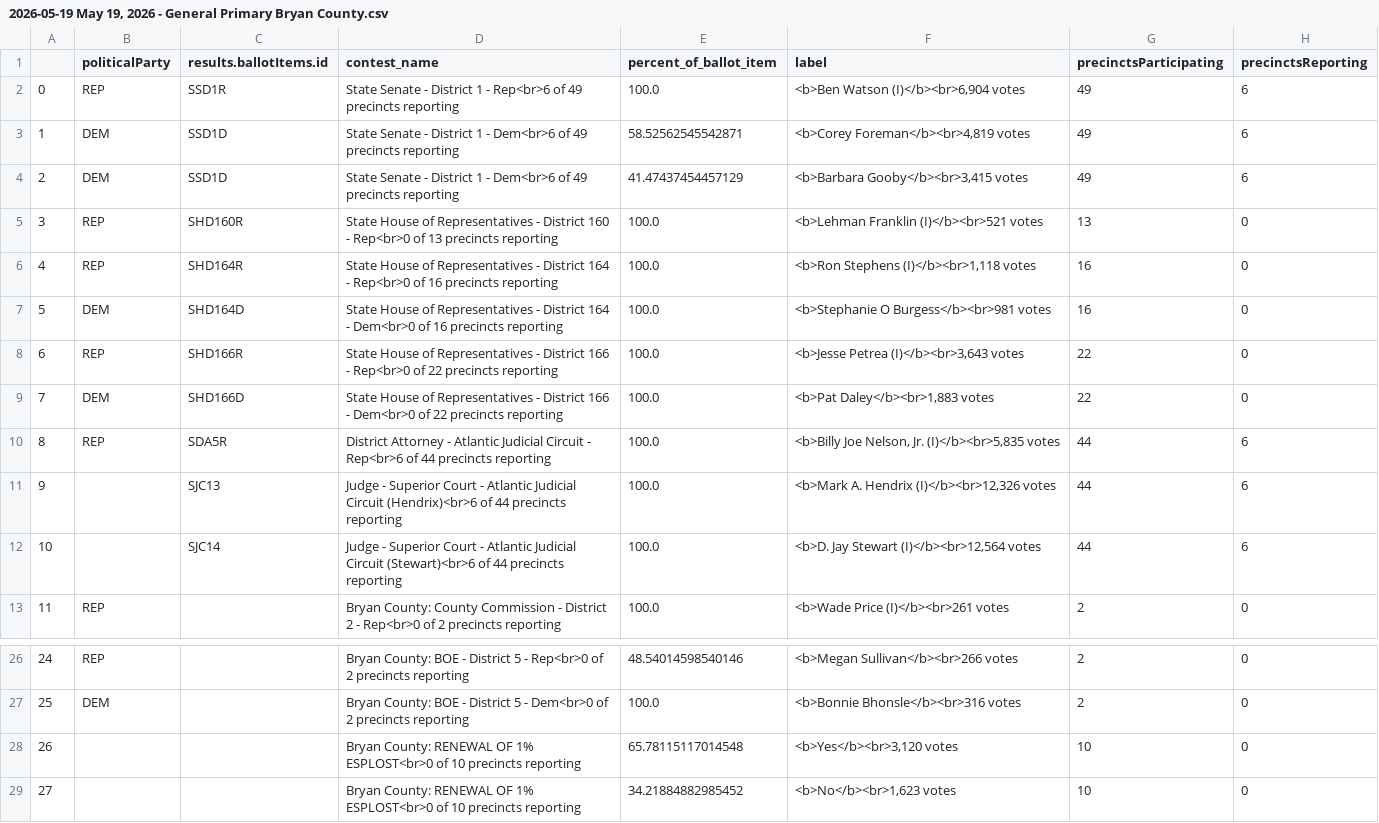
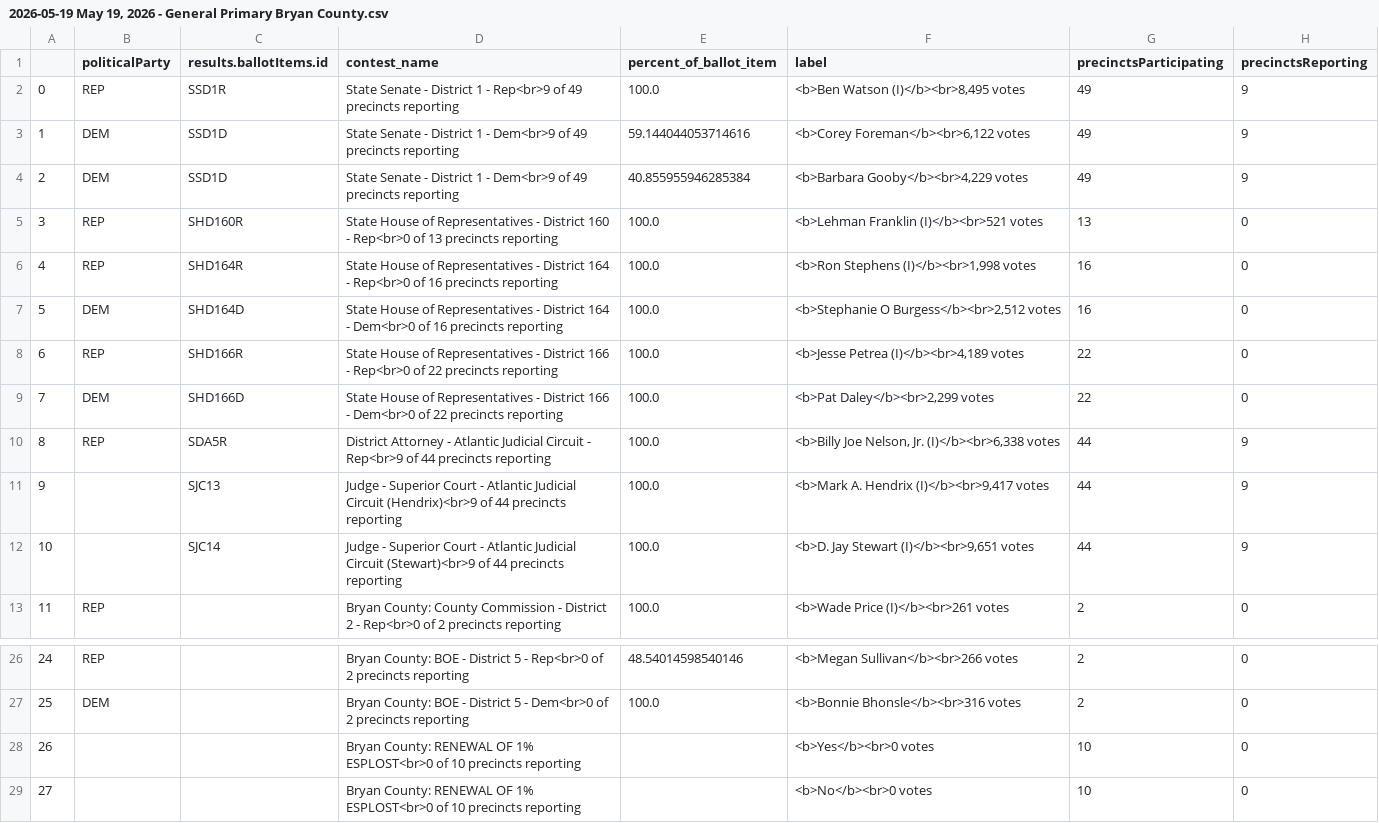
Before and after one commit to maggie-lee/election-night-results-tutorial, a CSV file: 2026-05-19/2026-05-19 May 19, 2026 - General Primary Bryan County.csv, drawn as a sheet; only a part is shown, gaps mark what is left out.

```diff
--- a/2026-05-19/2026-05-19 May 19, 2026 - General Primary Bryan County.csv
+++ b/2026-05-19/2026-05-19 May 19, 2026 - General Primary Bryan County.csv
@@ -1,13 +1,13 @@
 ,politicalParty,results.ballotItems.id,contest_name,percent_of_ballot_item,label,precinctsParticipating,precinctsReporting
-0,REP,SSD1R,State Senate - District 1 - Rep<br>6 of 49 precincts reporting,100.0,"<b>Ben Watson (I)</b><br>6,904 votes",49,6
-1,DEM,SSD1D,State Senate - District 1 - Dem<br>6 of 49 precincts reporting,58.52562545542871,"<b>Corey Foreman</b><br>4,819 votes",49,6
-2,DEM,SSD1D,State Senate - District 1 - Dem<br>6 of 49 precincts reporting,41.47437454457129,"<b>Barbara Gooby</b><br>3,415 votes",49,6
+0,REP,SSD1R,State Senate - District 1 - Rep<br>9 of 49 precincts reporting,100.0,"<b>Ben Watson (I)</b><br>8,495 votes",49,9
+1,DEM,SSD1D,State Senate - District 1 - Dem<br>9 of 49 precincts reporting,59.144044053714616,"<b>Corey Foreman</b><br>6,122 votes",49,9
+2,DEM,SSD1D,State Senate - District 1 - Dem<br>9 of 49 precincts reporting,40.855955946285384,"<b>Barbara Gooby</b><br>4,229 votes",49,9
 3,REP,SHD160R,State House of Representatives - District 160 - Rep<br>0 of 13 precincts reporting,100.0,<b>Lehman Franklin (I)</b><br>521 votes,13,0
-4,REP,SHD164R,State House of Representatives - District 164 - Rep<br>0 of 16 precincts reporting,100.0,"<b>Ron Stephens (I)</b><br>1,118 votes",16,0
-5,DEM,SHD164D,State House of Representatives - District 164 - Dem<br>0 of 16 precincts reporting,100.0,<b>Stephanie O Burgess</b><br>981 votes,16,0
-6,REP,SHD166R,State House of Representatives - District 166 - Rep<br>0 of 22 precincts reporting,100.0,"<b>Jesse Petrea (I)</b><br>3,643 votes",22,0
-7,DEM,SHD166D,State House of Representatives - District 166 - Dem<br>0 of 22 precincts reporting,100.0,"<b>Pat Daley</b><br>1,883 votes",22,0
-8,REP,SDA5R,District Attorney - Atlantic Judicial Circuit - Rep<br>6 of 44 precincts reporting,100.0,"<b>Billy Joe Nelson, Jr. (I)</b><br>5,835 votes",44,6
-9,,SJC13,Judge - Superior Court - Atlantic Judicial Circuit (Hendrix)<br>6 of 44 precincts reporting,100.0,"<b>Mark A. Hendrix (I)</b><br>12,326 votes",44,6
-10,,SJC14,Judge - Superior Court - Atlantic Judicial Circuit (Stewart)<br>6 of 44 precincts reporting,100.0,"<b>D. Jay Stewart (I)</b><br>12,564 votes",44,6
+4,REP,SHD164R,State House of Representatives - District 164 - Rep<br>0 of 16 precincts reporting,100.0,"<b>Ron Stephens (I)</b><br>1,998 votes",16,0
+5,DEM,SHD164D,State House of Representatives - District 164 - Dem<br>0 of 16 precincts reporting,100.0,"<b>Stephanie O Burgess</b><br>2,512 votes",16,0
+6,REP,SHD166R,State House of Representatives - District 166 - Rep<br>0 of 22 precincts reporting,100.0,"<b>Jesse Petrea (I)</b><br>4,189 votes",22,0
+7,DEM,SHD166D,State House of Representatives - District 166 - Dem<br>0 of 22 precincts reporting,100.0,"<b>Pat Daley</b><br>2,299 votes",22,0
+8,REP,SDA5R,District Attorney - Atlantic Judicial Circuit - Rep<br>9 of 44 precincts reporting,100.0,"<b>Billy Joe Nelson, Jr. (I)</b><br>6,338 votes",44,9
+9,,SJC13,Judge - Superior Court - Atlantic Judicial Circuit (Hendrix)<br>9 of 44 precincts reporting,100.0,"<b>Mark A. Hendrix (I)</b><br>9,417 votes",44,9
+10,,SJC14,Judge - Superior Court - Atlantic Judicial Circuit (Stewart)<br>9 of 44 precincts reporting,100.0,"<b>D. Jay Stewart (I)</b><br>9,651 votes",44,9
 11,REP,,Bryan County: County Commission - District 2 - Rep<br>0 of 2 precincts reporting,100.0,<b>Wade Price (I)</b><br>261 votes,2,0
@@ -27,3 +27,3 @@
 25,DEM,,Bryan County: BOE - District 5 - Dem<br>0 of 2 precincts reporting,100.0,<b>Bonnie Bhonsle</b><br>316 votes,2,0
-26,,,Bryan County: RENEWAL OF 1% ESPLOST<br>0 of 10 precincts reporting,65.78115117014548,"<b>Yes</b><br>3,120 votes",10,0
-27,,,Bryan County: RENEWAL OF 1% ESPLOST<br>0 of 10 precincts reporting,34.21884882985452,"<b>No</b><br>1,623 votes",10,0
+26,,,Bryan County: RENEWAL OF 1% ESPLOST<br>0 of 10 precincts reporting,,<b>Yes</b><br>0 votes,10,0
+27,,,Bryan County: RENEWAL OF 1% ESPLOST<br>0 of 10 precincts reporting,,<b>No</b><br>0 votes,10,0
```
Also changed, not shown: 2026-05-19/2026-05-19 May 19, 2026 - General Primary Camden County.csv, 2026-05-19/2026-05-19 May 19, 2026 - General Primary Chatham County.csv, 5 other files.
